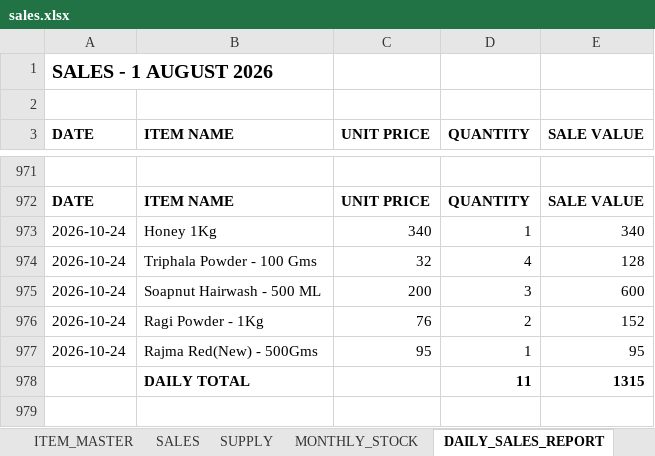
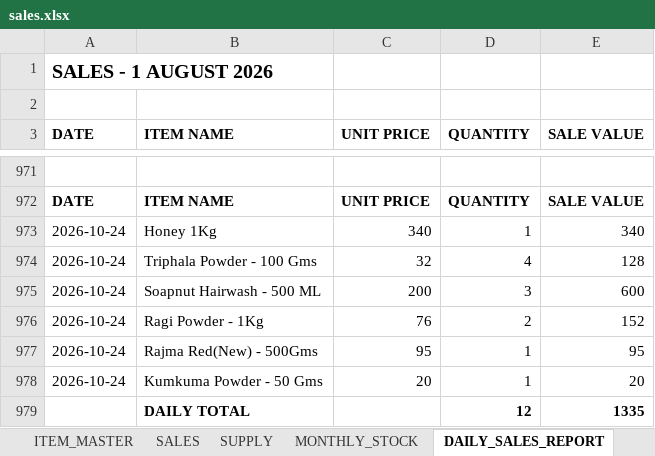
Before and after one commit to suryasai693-lang/daily_sales_website, an Excel workbook: data/sales.xlsx, sheet DAILY_SALES_REPORT, drawn as a sheet; only a part is shown, gaps mark what is left out; values as stored, in another font and other column widths than the file's, no borders; removed rows and columns are numbered as before the commit, all else as after; the diff names each change by its address in the sheet, - before the commit and + after, or states it on an @@ line.

Commit message:
Update sales.xlsx from DailyStock

```diff
--- a/data/sales.xlsx (sheet DAILY_SALES_REPORT)
+++ b/data/sales.xlsx (sheet DAILY_SALES_REPORT)
-row 978:  | DAILY TOTAL |  | 11 | 1315
+row 978: 2026-10-24 | Kumkuma Powder - 50 Gms | 20 | 1 | 20
+row 979:  | DAILY TOTAL |  | 12 | 1335
```
Also changed, not shown: sheet SALES, sheet MONTHLY_STOCK.
